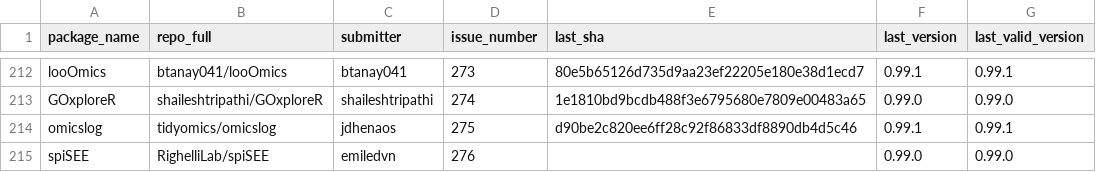
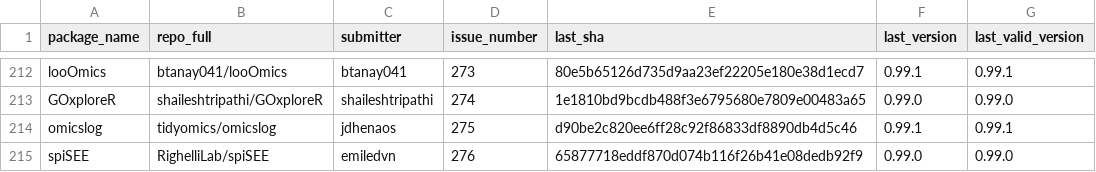
Before and after one commit to Bioconductor/BiocContributions, a CSV file: submissions/submitted_packages.csv, drawn as a sheet; only a part is shown, gaps mark what is left out.

Commit message:
Update build SHAs and versions

```diff
--- a/submissions/submitted_packages.csv
+++ b/submissions/submitted_packages.csv
@@ -214,2 +214,2 @@ GOxploreR,shaileshtripathi/GOxploreR,shaileshtripathi,274,1e1810bd9bcdb488f3e679
 omicslog,tidyomics/omicslog,jdhenaos,275,d90be2c820ee6ff28c92f86833df8890db4d5c46,0.99.1,0.99.1
-spiSEE,RighelliLab/spiSEE,emiledvn,276,,0.99.0,0.99.0
+spiSEE,RighelliLab/spiSEE,emiledvn,276,65877718eddf870d074b116f26b41e08dedb92f9,0.99.0,0.99.0
```
